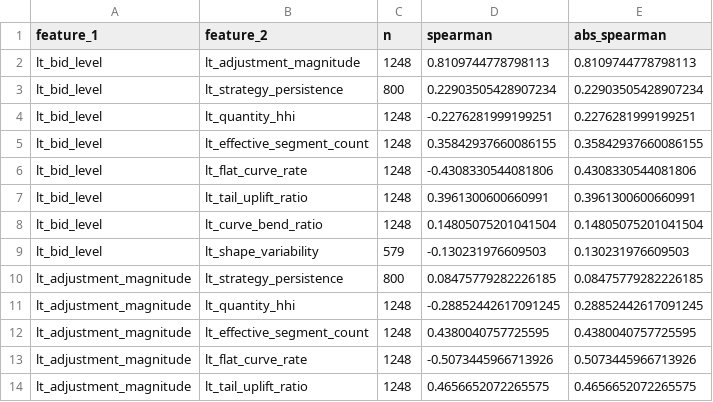
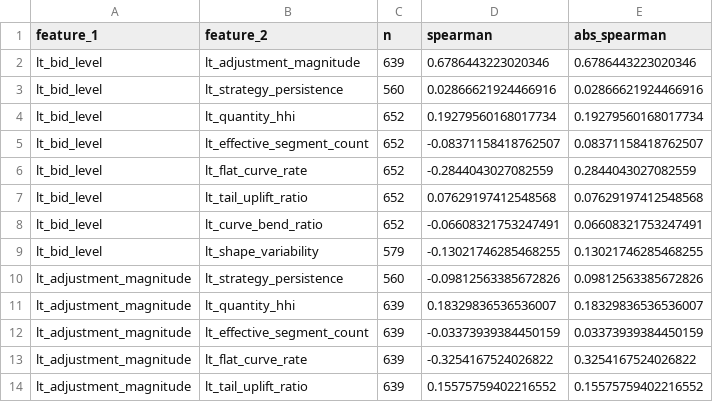
Before and after one commit to hzan7112/MarketBidPrediction, a CSV file: results/final_clean_validation/2025/lt_feature_redundancy.csv, drawn as a sheet; only a part is shown; the diff covers the shown part only.

```diff
--- a/results/final_clean_validation/2025/lt_feature_redundancy.csv
+++ b/results/final_clean_validation/2025/lt_feature_redundancy.csv
@@ -1,14 +1,14 @@
 feature_1,feature_2,n,spearman,abs_spearman
-lt_bid_level,lt_adjustment_magnitude,1248,0.8109744778798113,0.8109744778798113
-lt_bid_level,lt_strategy_persistence,800,0.22903505428907234,0.22903505428907234
-lt_bid_level,lt_quantity_hhi,1248,-0.2276281999199251,0.2276281999199251
-lt_bid_level,lt_effective_segment_count,1248,0.35842937660086155,0.35842937660086155
-lt_bid_level,lt_flat_curve_rate,1248,-0.4308330544081806,0.4308330544081806
-lt_bid_level,lt_tail_uplift_ratio,1248,0.3961300600660991,0.3961300600660991
-lt_bid_level,lt_curve_bend_ratio,1248,0.14805075201041504,0.14805075201041504
-lt_bid_level,lt_shape_variability,579,-0.130231976609503,0.130231976609503
-lt_adjustment_magnitude,lt_strategy_persistence,800,0.08475779282226185,0.08475779282226185
-lt_adjustment_magnitude,lt_quantity_hhi,1248,-0.28852442617091245,0.28852442617091245
-lt_adjustment_magnitude,lt_effective_segment_count,1248,0.4380040757725595,0.4380040757725595
-lt_adjustment_magnitude,lt_flat_curve_rate,1248,-0.5073445966713926,0.5073445966713926
-lt_adjustment_magnitude,lt_tail_uplift_ratio,1248,0.4656652072265575,0.4656652072265575
+lt_bid_level,lt_adjustment_magnitude,639,0.6786443223020346,0.6786443223020346
+lt_bid_level,lt_strategy_persistence,560,0.02866621924466916,0.02866621924466916
+lt_bid_level,lt_quantity_hhi,652,0.19279560168017734,0.19279560168017734
+lt_bid_level,lt_effective_segment_count,652,-0.08371158418762507,0.08371158418762507
+lt_bid_level,lt_flat_curve_rate,652,-0.2844043027082559,0.2844043027082559
+lt_bid_level,lt_tail_uplift_ratio,652,0.07629197412548568,0.07629197412548568
+lt_bid_level,lt_curve_bend_ratio,652,-0.06608321753247491,0.06608321753247491
+lt_bid_level,lt_shape_variability,579,-0.13021746285468255,0.13021746285468255
+lt_adjustment_magnitude,lt_strategy_persistence,560,-0.09812563385672826,0.09812563385672826
+lt_adjustment_magnitude,lt_quantity_hhi,639,0.18329836536536007,0.18329836536536007
+lt_adjustment_magnitude,lt_effective_segment_count,639,-0.03373939384450159,0.03373939384450159
+lt_adjustment_magnitude,lt_flat_curve_rate,639,-0.3254167524026822,0.3254167524026822
+lt_adjustment_magnitude,lt_tail_uplift_ratio,639,0.15575759402216552,0.15575759402216552
```
Also changed, not shown: 64 edited cells elsewhere in this file, results/final_clean_validation/2025/cluster_candidate_feature_separation.csv, results/final_clean_validation/2025/cluster_candidate_k_review.csv, 47 other files.
